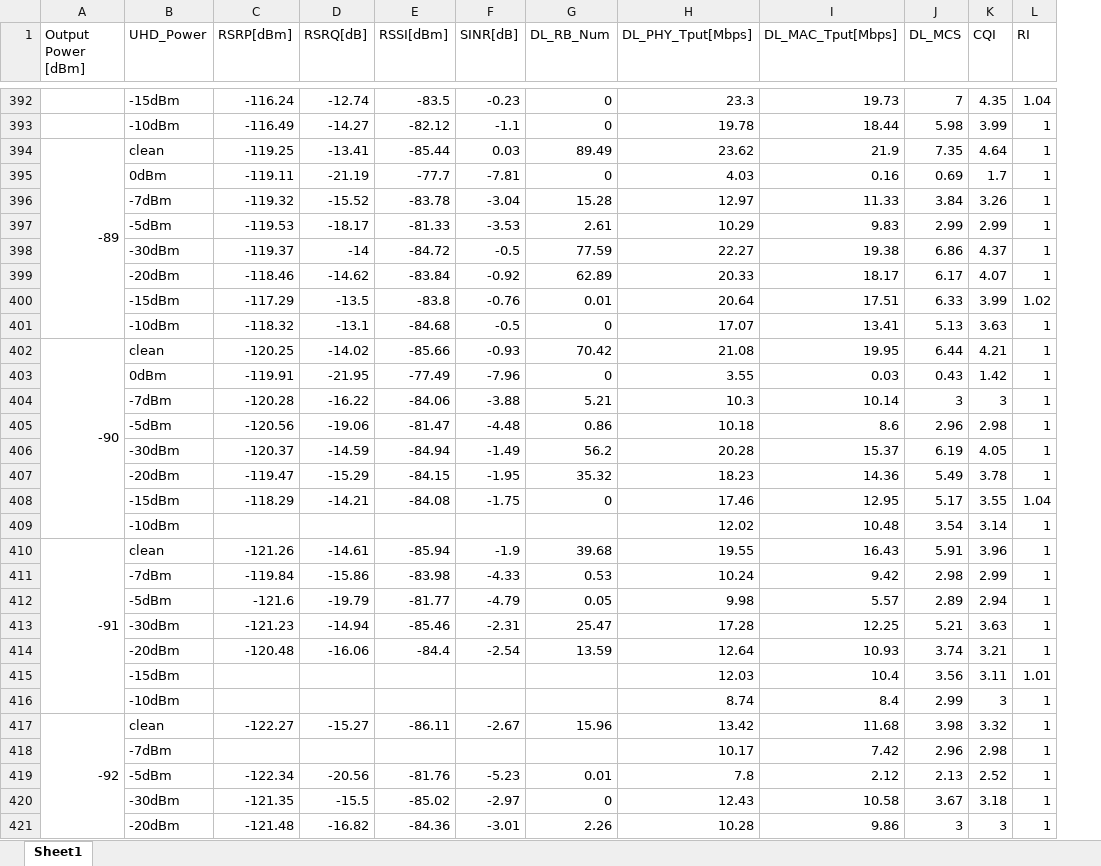
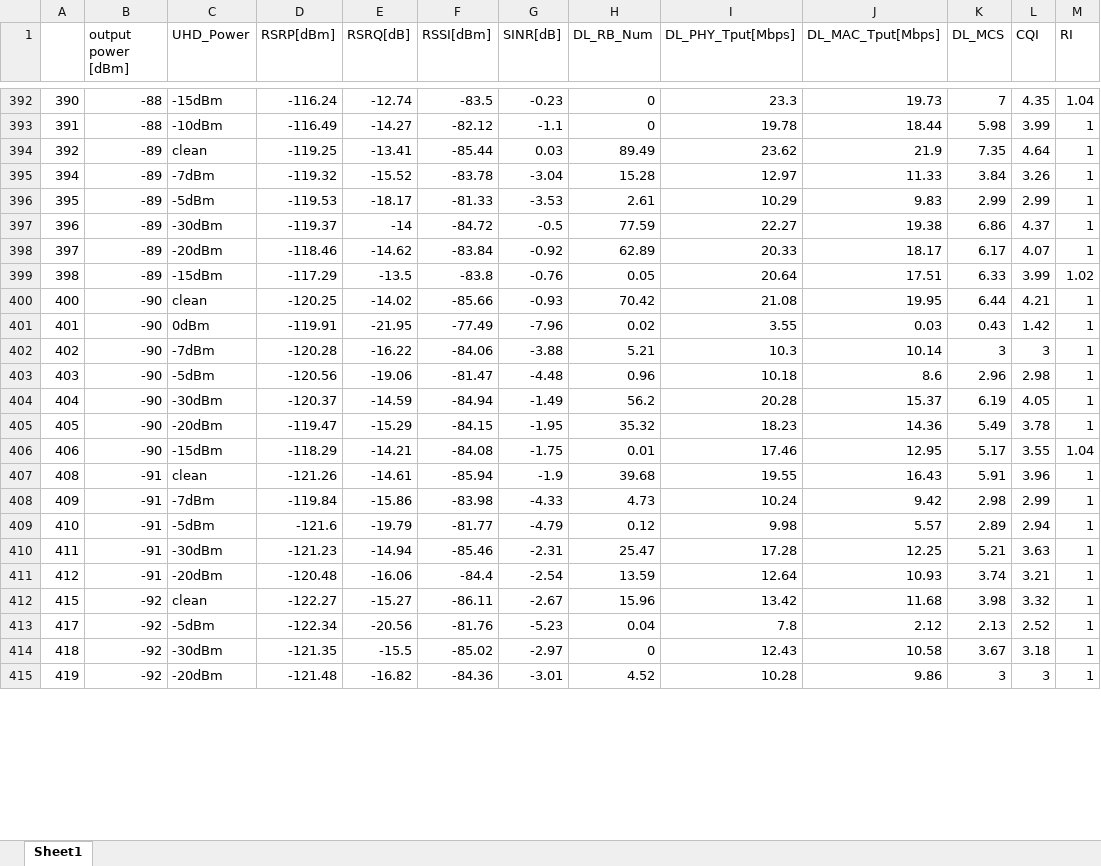
Before and after one commit to joostone-ahn/kpi-analysis, an Excel workbook: 250723-Zfold7-QCT-SM8750-wireless/250723-Zfold7-QCT-SM8750-wireless_concat.xlsx, sheet Sheet1, drawn as a sheet; only a part is shown, gaps mark what is left out; values as stored, in another font and other column widths than the file's, no cell formats; removed rows and columns are numbered as before the commit, all else as after; rows hold the shown columns only; the diff covers the shown part only; the diff names each change by its address in the sheet, - before the commit and + after, or states it on an @@ line.

```diff
--- a/250723-Zfold7-QCT-SM8750-wireless/250723-Zfold7-QCT-SM8750-wireless_concat.xlsx (sheet Sheet1)
+++ b/250723-Zfold7-QCT-SM8750-wireless/250723-Zfold7-QCT-SM8750-wireless_concat.xlsx (sheet Sheet1)
-column A (Output Power [dBm]), row 394: -89; row 402: -90; row 410: -91; row 417: -92
+column A, rows 392-415: 390 | 391 | 392 | 394 | 395 | 396 | 397 | 398 | 400 | 401 | 402 | 403 | 404 | 405 | 406 | 408 | 409 | 410 | 411 | 412 | 415 | 417 | 418 | 419
+column B (output power [dBm]), rows 392-415: -88 | -88 | -89 | -89 | -89 | -89 | -89 | -89 | -90 | -90 | -90 | -90 | -90 | -90 | -90 | -91 | -91 | -91 | -91 | -91 | -92 | -92 | -92 | -92
-row 395:  | 0dBm | -119.11 | -21.19 | -77.7 | -7.81 | 0 | 4.03 | 0.16 | 0.69 | 1.7 | 1
-H399 (DL_RB_Num): 0.01
+H399 (DL_RB_Num): 0.05
-row 401:  | -10dBm | -118.32 | -13.1 | -84.68 | -0.5 | 0 | 17.07 | 13.41 | 5.13 | 3.63 | 1
-H401 (DL_RB_Num): 0
+H401 (DL_RB_Num): 0.02
-H403 (DL_RB_Num): 0.86
+H403 (DL_RB_Num): 0.96
-H406 (DL_RB_Num): 0
+H406 (DL_RB_Num): 0.01
-row 409:  | -10dBm |  |  |  |  |  | 12.02 | 10.48 | 3.54 | 3.14 | 1
-H408 (DL_RB_Num): 0.53
+H408 (DL_RB_Num): 4.73
-H409 (DL_RB_Num): 0.05
+H409 (DL_RB_Num): 0.12
-row 415:  | -15dBm |  |  |  |  |  | 12.03 | 10.4 | 3.56 | 3.11 | 1.01
-row 416:  | -10dBm |  |  |  |  |  | 8.74 | 8.4 | 2.99 | 3 | 1
-row 418:  | -7dBm |  |  |  |  |  | 10.17 | 7.42 | 2.96 | 2.98 | 1
-H413 (DL_RB_Num): 0.01
+H413 (DL_RB_Num): 0.04
-H415 (DL_RB_Num): 2.26
+H415 (DL_RB_Num): 4.52
```
Also changed, not shown: 17 removed rows and 13 edited cells elsewhere in this sheet, cell formats, 250616-ZFold7-wired-without-BPF/250616-ZFold7-wired-without-BPF_concat.xlsx, 250710-ZFold7-wired-with-BPF/250710-ZFold7-wired-with-BPF_concat.xlsx, 34 other files.
